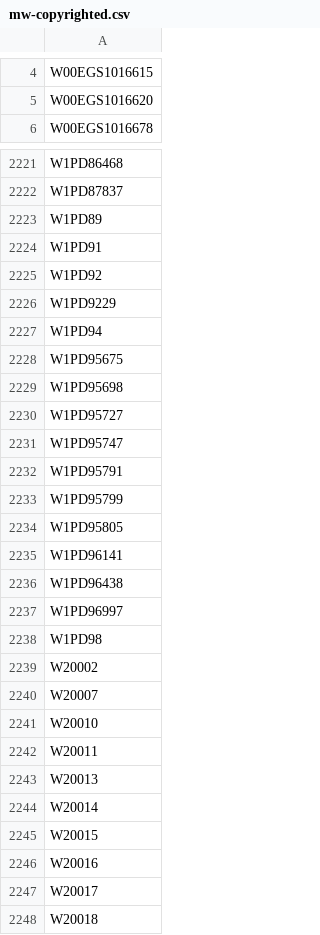
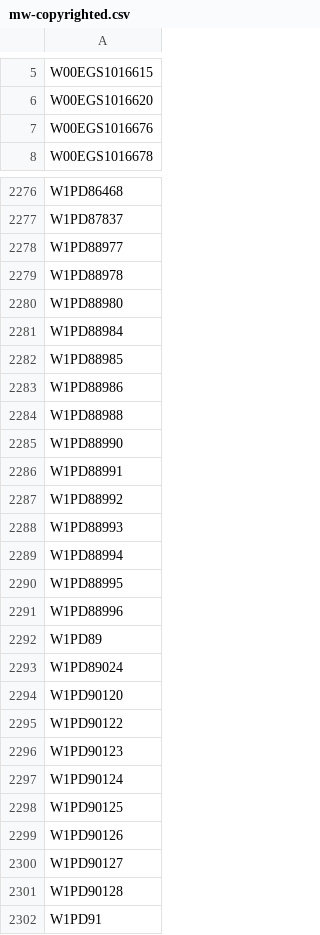
Before and after one commit to buda-base/xmltoldmigration, a CSV file: src/main/resources/mw-copyrighted.csv, drawn as a sheet; only a part is shown, gaps mark what is left out; the shorter side is filled out with more unchanged rows; the diff covers the shown part only.

Commit message:
update with reviewed lists

```diff
--- a/src/main/resources/mw-copyrighted.csv
+++ b/src/main/resources/mw-copyrighted.csv
@@ -5,2 +6,3 @@ W00EGS1016615
 W00EGS1016620
+W00EGS1016676
 W00EGS1016678
@@ -2222,3 +2277,26 @@ W1PD86468
 W1PD87837
+W1PD88977
+W1PD88978
+W1PD88980
+W1PD88984
+W1PD88985
+W1PD88986
+W1PD88988
+W1PD88990
+W1PD88991
+W1PD88992
+W1PD88993
+W1PD88994
+W1PD88995
+W1PD88996
 W1PD89
+W1PD89024
+W1PD90120
+W1PD90122
+W1PD90123
+W1PD90124
+W1PD90125
+W1PD90126
+W1PD90127
+W1PD90128
 W1PD91
```
Also changed, not shown: 120 added rows elsewhere in this file, src/main/resources/mw-copyright-claimed.csv.
